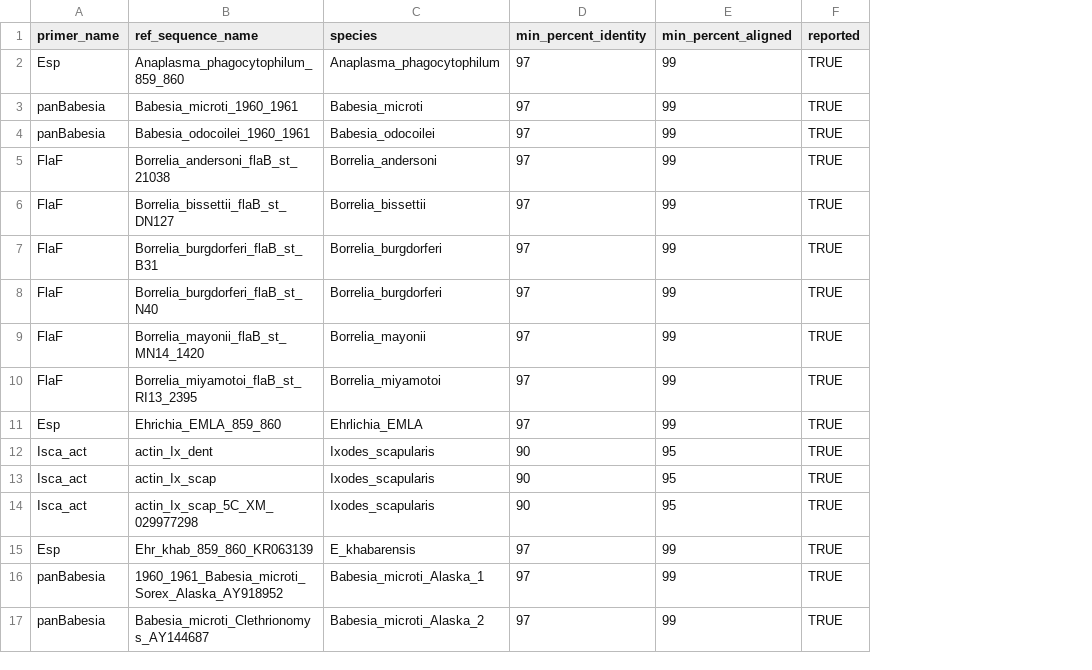
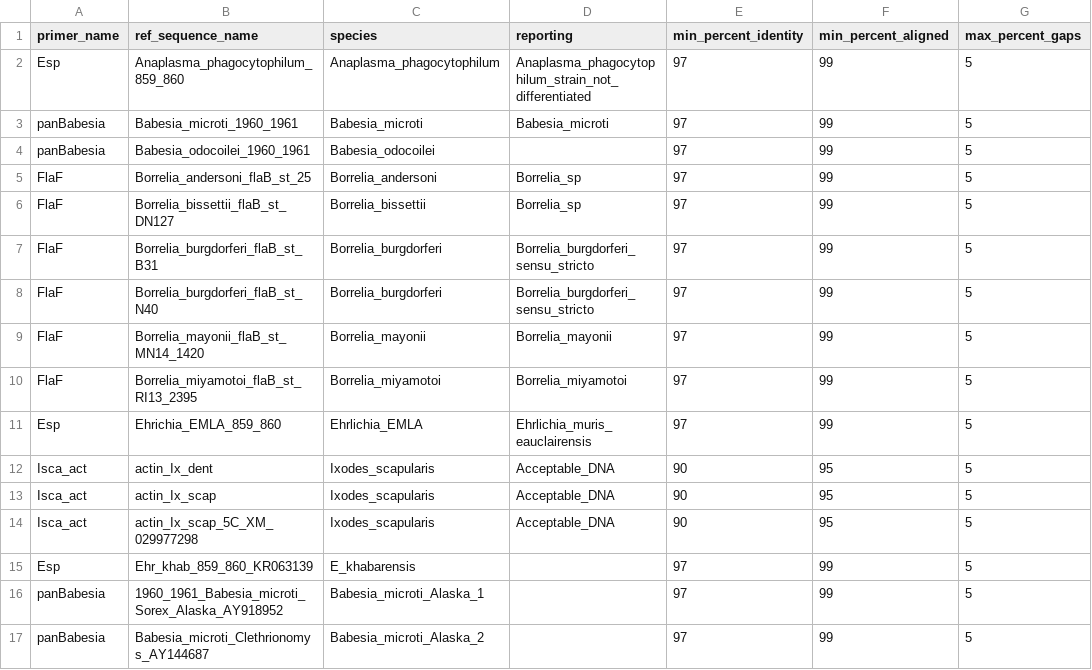
Before and after one commit to stenglein-lab/tick_surveillance, a TSV file: refseq/targets.tsv, drawn as a sheet; only a part is shown; removed rows and columns are numbered as before the commit, all else as after; the diff names each change by its address in the sheet, - before the commit and + after, or states it on an @@ line.

Commit message:
update for surveillance report

```diff
--- a/refseq/targets.tsv
+++ b/refseq/targets.tsv
+column D (reporting), rows 2-14: Anaplasma_phagocytophilum_strain_not_differentiated | Babesia_microti |  | Borrelia_sp | Borrelia_sp | Borrelia_burgdorferi_sensu_stricto | Borrelia_burgdorferi_sensu_stricto | Borrelia_mayonii | Borrelia_miyamotoi | Ehrlichia_muris_eauclairensis | Acceptable_DNA | Acceptable_DNA | Acceptable_DNA
-column F (reported), rows 2-17: all TRUE
+column G (max_percent_gaps), rows 2-17: all 5
-B5 (ref_sequence_name): Borrelia_andersoni_flaB_st_21038
+B5 (ref_sequence_name): Borrelia_andersoni_flaB_st_25
```
Also changed, not shown: 4 other files.
